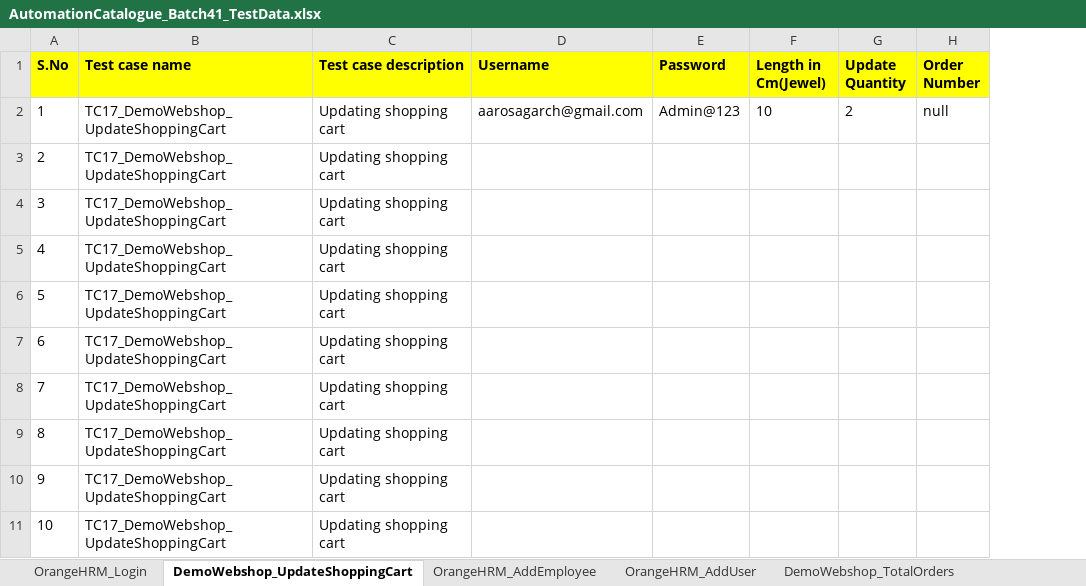
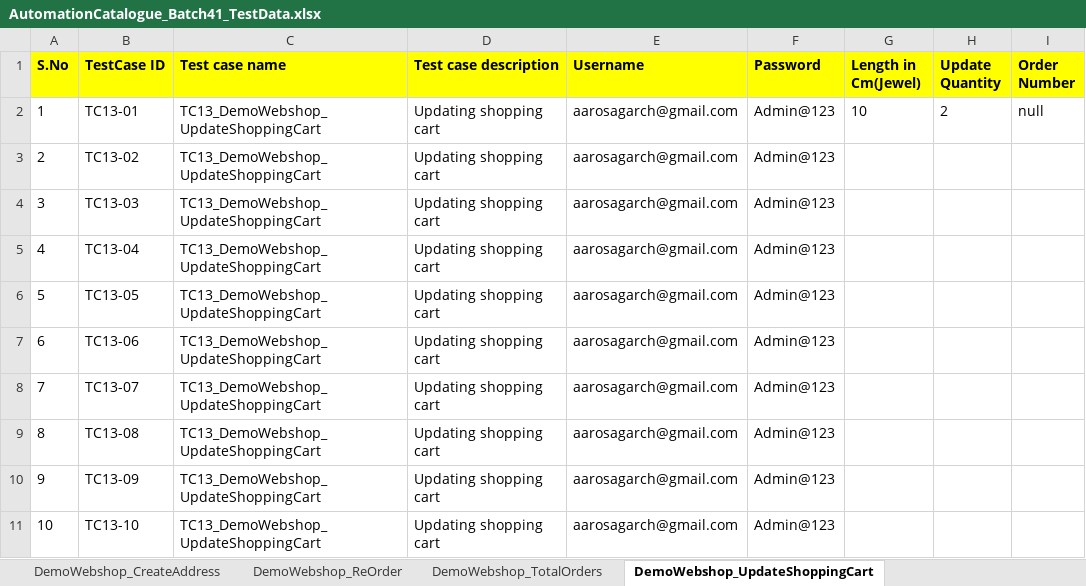
Before and after one commit to automationcatalogue/TestAutomationCatalogue_Batch41, an Excel workbook: src/main/resources/AutomationCatalogue_Batch41_TestData.xlsx, sheet DemoWebshop_UpdateShoppingCart, drawn as a sheet; values as stored, in another font and other column widths than the file's, no borders; addresses are those after the commit; the diff names each change by its address in the sheet, - before the commit and + after, or states it on an @@ line.

Commit message:
Config file is introduced with Excel columns and renamed previous testcases and In Excel, Index sheet is added for all testcases

```diff
--- a/src/main/resources/AutomationCatalogue_Batch41_TestData.xlsx (sheet DemoWebshop_UpdateShoppingCart)
+++ b/src/main/resources/AutomationCatalogue_Batch41_TestData.xlsx (sheet DemoWebshop_UpdateShoppingCart)
@@ sheet tab order changed: DemoWebshop_CreateAddress | DemoWebshop_ReOrder | DemoWebshop_TotalOrders | DemoWebshop_UpdateShoppingCart @@
+column B (TestCase ID), rows 2-11: TC13-01 | TC13-02 | TC13-03 | TC13-04 | TC13-05 | TC13-06 | TC13-07 | TC13-08 | TC13-09 | TC13-10
-C2:C11 (Test case name): TC17_DemoWebshop_UpdateShoppingCart
+C2:C11 (Test case name): TC13_DemoWebshop_UpdateShoppingCart
-E3:E11 (Username): (empty)
+E3:E11 (Username): aarosagarch@gmail.com
-F3:F11 (Password): (empty)
+F3:F11 (Password): Admin@123
```
Also changed, not shown: sheet DemoWebshop_CreateAddress, sheet DemoWebshop_ReOrder, sheet DemoWebshop_TotalOrders, sheet DemoWebshop_ApplyDiscount, sheet OrangeHRM_EditEmployee, sheet OrangeHRM_AddEmployee, 2 more sheets, other sheet tabs, 13 other files.
